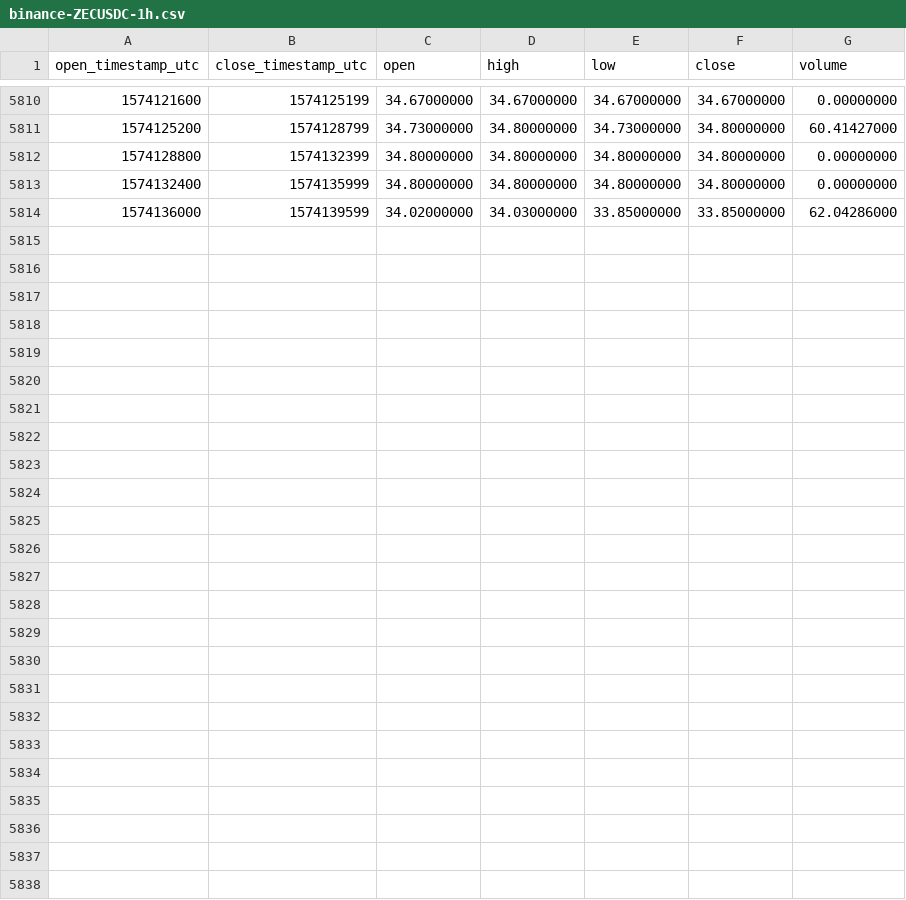
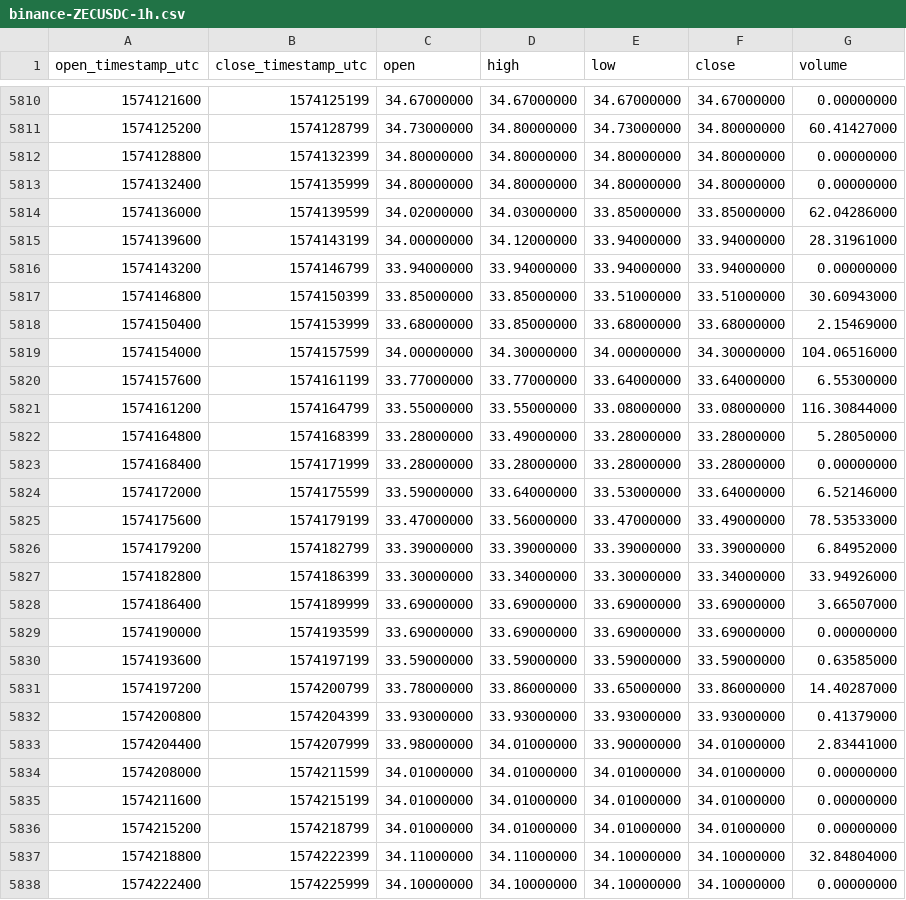
Before and after one commit to cryptobigbro/binance-ZECUSDC, a CSV file: binance-ZECUSDC-1h.csv, drawn as a sheet; only a part is shown, gaps mark what is left out; the diff names each change by its address in the sheet, - before the commit and + after, or states it on an @@ line.

Commit message:
Update OHLCV data.

```diff
--- a/binance-ZECUSDC-1h.csv
+++ b/binance-ZECUSDC-1h.csv
+row 5815: 1574139600 | 1574143199 | 34.00000000 | 34.12000000 | 33.94000000 | 33.94000000 | 28.31961000
+row 5816: 1574143200 | 1574146799 | 33.94000000 | 33.94000000 | 33.94000000 | 33.94000000 | 0.00000000
+row 5817: 1574146800 | 1574150399 | 33.85000000 | 33.85000000 | 33.51000000 | 33.51000000 | 30.60943000
+row 5818: 1574150400 | 1574153999 | 33.68000000 | 33.85000000 | 33.68000000 | 33.68000000 | 2.15469000
+row 5819: 1574154000 | 1574157599 | 34.00000000 | 34.30000000 | 34.00000000 | 34.30000000 | 104.06516000
+row 5820: 1574157600 | 1574161199 | 33.77000000 | 33.77000000 | 33.64000000 | 33.64000000 | 6.55300000
+row 5821: 1574161200 | 1574164799 | 33.55000000 | 33.55000000 | 33.08000000 | 33.08000000 | 116.30844000
+row 5822: 1574164800 | 1574168399 | 33.28000000 | 33.49000000 | 33.28000000 | 33.28000000 | 5.28050000
+row 5823: 1574168400 | 1574171999 | 33.28000000 | 33.28000000 | 33.28000000 | 33.28000000 | 0.00000000
+row 5824: 1574172000 | 1574175599 | 33.59000000 | 33.64000000 | 33.53000000 | 33.64000000 | 6.52146000
+row 5825: 1574175600 | 1574179199 | 33.47000000 | 33.56000000 | 33.47000000 | 33.49000000 | 78.53533000
+row 5826: 1574179200 | 1574182799 | 33.39000000 | 33.39000000 | 33.39000000 | 33.39000000 | 6.84952000
+row 5827: 1574182800 | 1574186399 | 33.30000000 | 33.34000000 | 33.30000000 | 33.34000000 | 33.94926000
+row 5828: 1574186400 | 1574189999 | 33.69000000 | 33.69000000 | 33.69000000 | 33.69000000 | 3.66507000
+row 5829: 1574190000 | 1574193599 | 33.69000000 | 33.69000000 | 33.69000000 | 33.69000000 | 0.00000000
+row 5830: 1574193600 | 1574197199 | 33.59000000 | 33.59000000 | 33.59000000 | 33.59000000 | 0.63585000
+row 5831: 1574197200 | 1574200799 | 33.78000000 | 33.86000000 | 33.65000000 | 33.86000000 | 14.40287000
+row 5832: 1574200800 | 1574204399 | 33.93000000 | 33.93000000 | 33.93000000 | 33.93000000 | 0.41379000
+row 5833: 1574204400 | 1574207999 | 33.98000000 | 34.01000000 | 33.90000000 | 34.01000000 | 2.83441000
+row 5834: 1574208000 | 1574211599 | 34.01000000 | 34.01000000 | 34.01000000 | 34.01000000 | 0.00000000
+row 5835: 1574211600 | 1574215199 | 34.01000000 | 34.01000000 | 34.01000000 | 34.01000000 | 0.00000000
+row 5836: 1574215200 | 1574218799 | 34.01000000 | 34.01000000 | 34.01000000 | 34.01000000 | 0.00000000
+row 5837: 1574218800 | 1574222399 | 34.11000000 | 34.11000000 | 34.10000000 | 34.10000000 | 32.84804000
+row 5838: 1574222400 | 1574225999 | 34.10000000 | 34.10000000 | 34.10000000 | 34.10000000 | 0.00000000
```
Also changed, not shown: binance-ZECUSDC-1d.csv.
